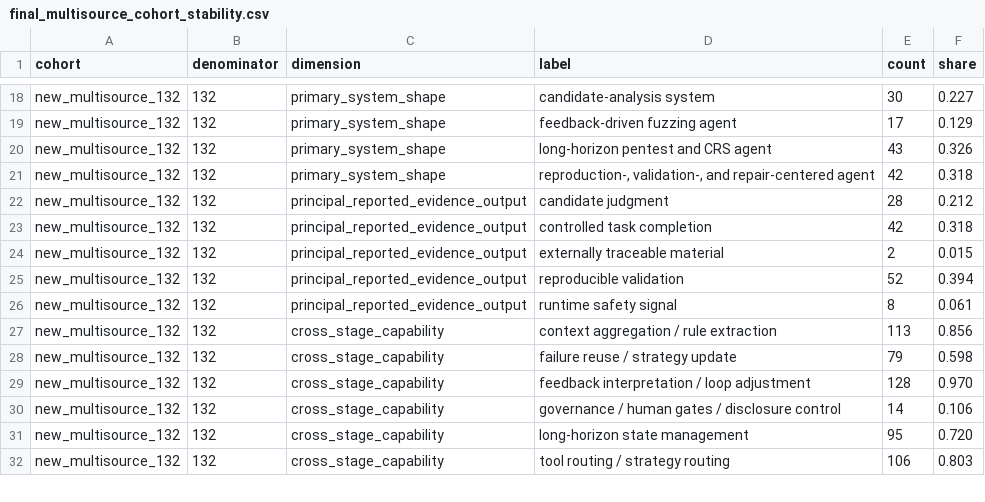
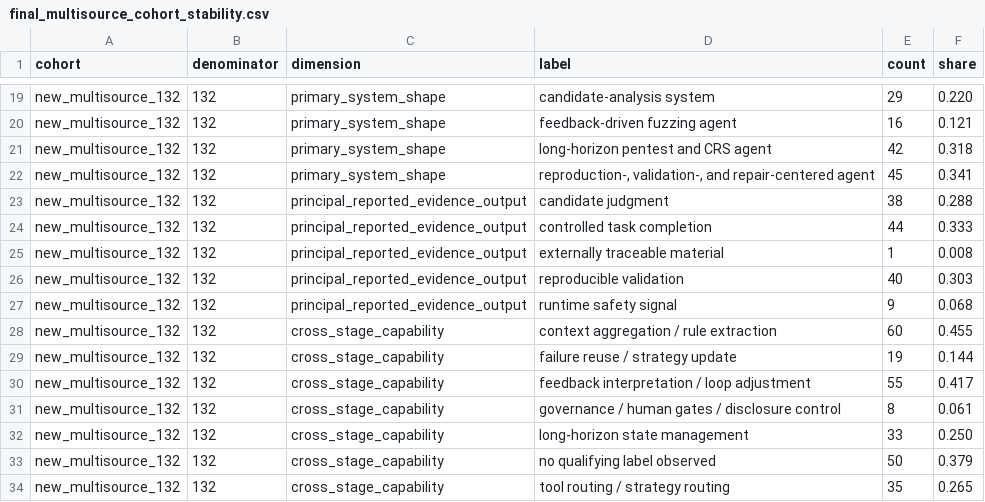
Before and after one commit to oldpanthead/agentic-llm-vuln-mining-survey-artifact, a CSV file: data/final_multisource_cohort_stability.csv, drawn as a sheet; only a part is shown, gaps mark what is left out; addresses are those after the commit; the diff covers the shown part only; the diff names each change by its address in the sheet, - before the commit and + after, or states it on an @@ line.

```diff
--- a/data/final_multisource_cohort_stability.csv
+++ b/data/final_multisource_cohort_stability.csv
-E19 (count): 30
+E19 (count): 29
-F19 (share): 0.227
+F19 (share): 0.220
-E20 (count): 17
+E20 (count): 16
-F20 (share): 0.129
+F20 (share): 0.121
-E21 (count): 43
+E21 (count): 42
-F21 (share): 0.326
+F21 (share): 0.318
-E22 (count): 42
+E22 (count): 45
-F22 (share): 0.318
+F22 (share): 0.341
-E23 (count): 28
+E23 (count): 38
-F23 (share): 0.212
+F23 (share): 0.288
-E24 (count): 42
+E24 (count): 44
-F24 (share): 0.318
+F24 (share): 0.333
-E25 (count): 2
+E25 (count): 1
-F25 (share): 0.015
+F25 (share): 0.008
-E26 (count): 52
+E26 (count): 40
-F26 (share): 0.394
+F26 (share): 0.303
-E27 (count): 8
+E27 (count): 9
-F27 (share): 0.061
+F27 (share): 0.068
-E28 (count): 113
+E28 (count): 60
-F28 (share): 0.856
+F28 (share): 0.455
-E29 (count): 79
+E29 (count): 19
-F29 (share): 0.598
+F29 (share): 0.144
-E30 (count): 128
+E30 (count): 55
-F30 (share): 0.970
+F30 (share): 0.417
-E31 (count): 14
+E31 (count): 8
-F31 (share): 0.106
+F31 (share): 0.061
-E32 (count): 95
+E32 (count): 33
-F32 (share): 0.720
+F32 (share): 0.250
+row 33: new_multisource_132 | 132 | cross_stage_capability | no qualifying label observed | 50 | 0.379
-E34 (count): 106
+E34 (count): 35
-F34 (share): 0.803
+F34 (share): 0.265
```
Also changed, not shown: 1 added row and 32 edited cells elsewhere in this file, data/adjudicated_synthesis_statistics_199.csv, data/public_artifact_availability.csv, 26 other files.
